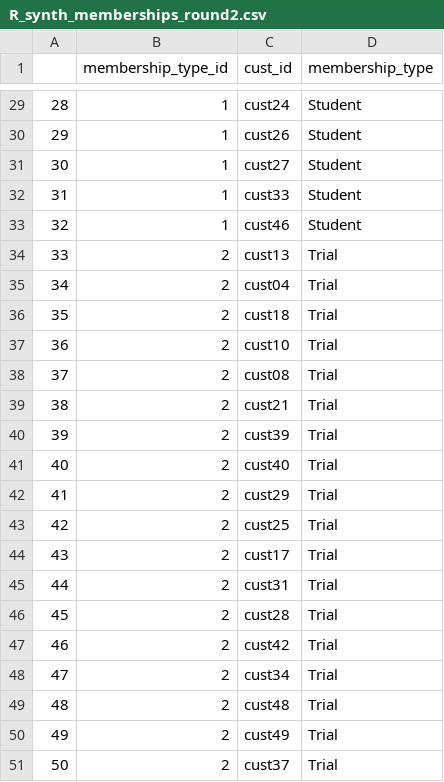
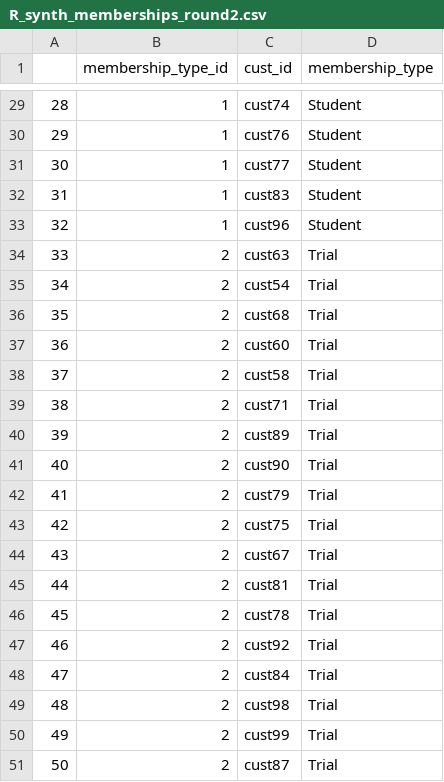
Before and after one commit to XuanqiYang123/ib9hp0_240310, a CSV file: data_uploads/R_synth_memberships_round2.csv, drawn as a sheet; only a part is shown, gaps mark what is left out; the diff covers the shown part only.

```diff
--- a/data_uploads/R_synth_memberships_round2.csv
+++ b/data_uploads/R_synth_memberships_round2.csv
@@ -29,23 +29,23 @@
-"28",1,"cust24","Student"
-"29",1,"cust26","Student"
-"30",1,"cust27","Student"
-"31",1,"cust33","Student"
-"32",1,"cust46","Student"
-"33",2,"cust13","Trial"
-"34",2,"cust04","Trial"
-"35",2,"cust18","Trial"
-"36",2,"cust10","Trial"
-"37",2,"cust08","Trial"
-"38",2,"cust21","Trial"
-"39",2,"cust39","Trial"
-"40",2,"cust40","Trial"
-"41",2,"cust29","Trial"
-"42",2,"cust25","Trial"
-"43",2,"cust17","Trial"
-"44",2,"cust31","Trial"
-"45",2,"cust28","Trial"
-"46",2,"cust42","Trial"
-"47",2,"cust34","Trial"
-"48",2,"cust48","Trial"
-"49",2,"cust49","Trial"
-"50",2,"cust37","Trial"
+"28",1,"cust74","Student"
+"29",1,"cust76","Student"
+"30",1,"cust77","Student"
+"31",1,"cust83","Student"
+"32",1,"cust96","Student"
+"33",2,"cust63","Trial"
+"34",2,"cust54","Trial"
+"35",2,"cust68","Trial"
+"36",2,"cust60","Trial"
+"37",2,"cust58","Trial"
+"38",2,"cust71","Trial"
+"39",2,"cust89","Trial"
+"40",2,"cust90","Trial"
+"41",2,"cust79","Trial"
+"42",2,"cust75","Trial"
+"43",2,"cust67","Trial"
+"44",2,"cust81","Trial"
+"45",2,"cust78","Trial"
+"46",2,"cust92","Trial"
+"47",2,"cust84","Trial"
+"48",2,"cust98","Trial"
+"49",2,"cust99","Trial"
+"50",2,"cust87","Trial"
```
Also changed, not shown: 27 edited cells elsewhere in this file, data_uploads/R_synth_customer_queries_round2.csv, data_uploads/R_synth_orders_round2.csv, 2 other files.
